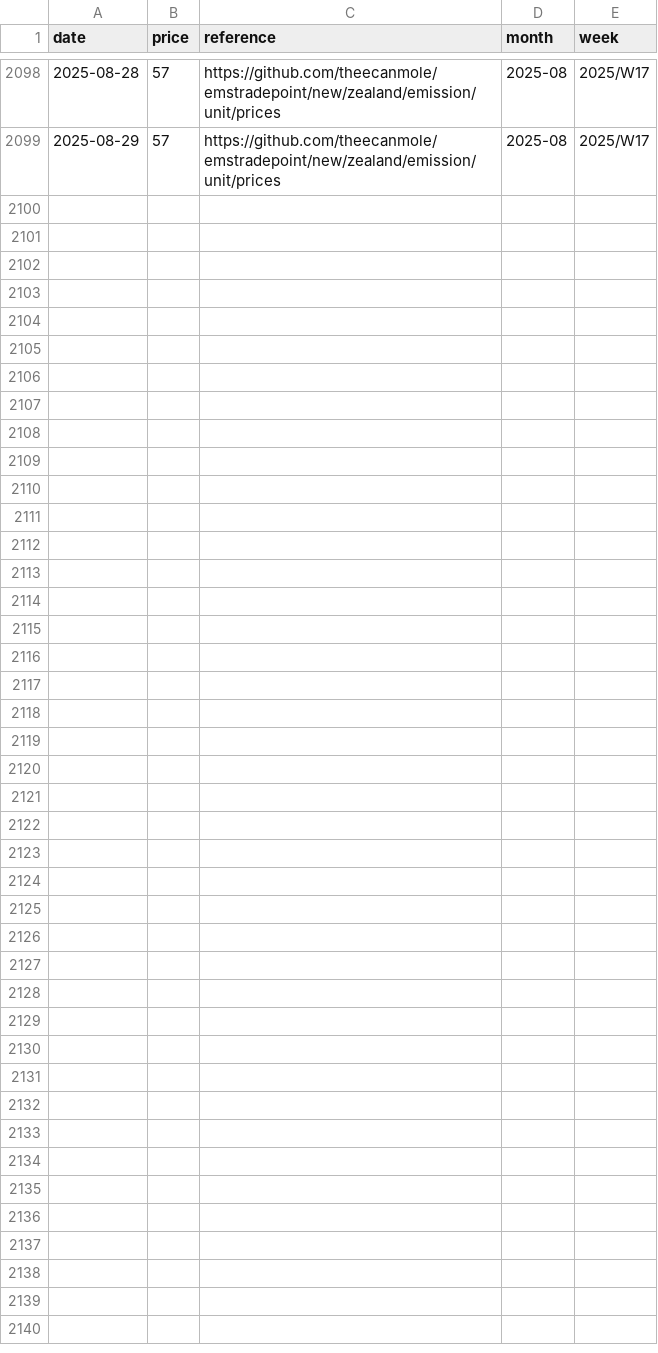
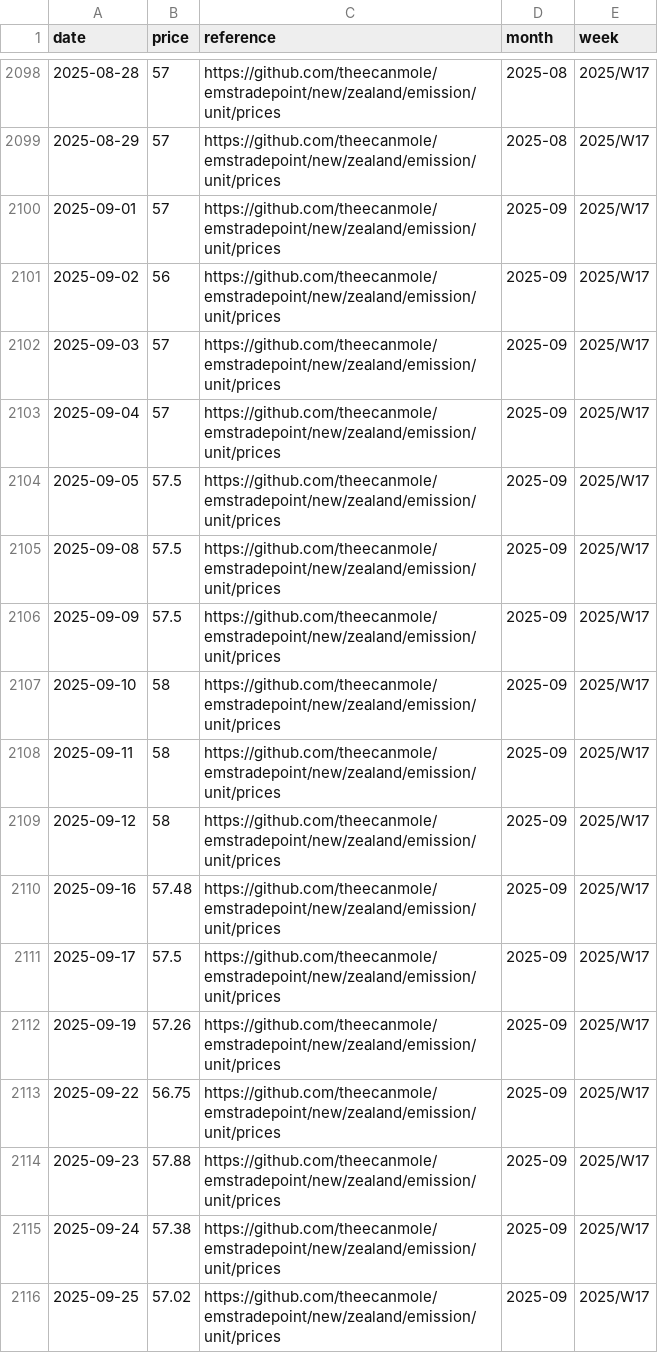
Before and after one commit to theecanmole/NZ-emission-unit-prices, a CSV file: nzu-final-prices-data.csv, drawn as a sheet; only a part is shown, gaps mark what is left out; the diff names each change by its address in the sheet, - before the commit and + after, or states it on an @@ line.

```diff
--- a/nzu-final-prices-data.csv
+++ b/nzu-final-prices-data.csv
+row 2100: 2025-09-01 | 57 | https://github.com/theecanmole/emstradepoint/new/zealand/emission/unit/prices | 2025-09 | 2025/W17
+row 2101: 2025-09-02 | 56 | https://github.com/theecanmole/emstradepoint/new/zealand/emission/unit/prices | 2025-09 | 2025/W17
+row 2102: 2025-09-03 | 57 | https://github.com/theecanmole/emstradepoint/new/zealand/emission/unit/prices | 2025-09 | 2025/W17
+row 2103: 2025-09-04 | 57 | https://github.com/theecanmole/emstradepoint/new/zealand/emission/unit/prices | 2025-09 | 2025/W17
+row 2104: 2025-09-05 | 57.5 | https://github.com/theecanmole/emstradepoint/new/zealand/emission/unit/prices | 2025-09 | 2025/W17
+row 2105: 2025-09-08 | 57.5 | https://github.com/theecanmole/emstradepoint/new/zealand/emission/unit/prices | 2025-09 | 2025/W17
+row 2106: 2025-09-09 | 57.5 | https://github.com/theecanmole/emstradepoint/new/zealand/emission/unit/prices | 2025-09 | 2025/W17
+row 2107: 2025-09-10 | 58 | https://github.com/theecanmole/emstradepoint/new/zealand/emission/unit/prices | 2025-09 | 2025/W17
+row 2108: 2025-09-11 | 58 | https://github.com/theecanmole/emstradepoint/new/zealand/emission/unit/prices | 2025-09 | 2025/W17
+row 2109: 2025-09-12 | 58 | https://github.com/theecanmole/emstradepoint/new/zealand/emission/unit/prices | 2025-09 | 2025/W17
+row 2110: 2025-09-16 | 57.48 | https://github.com/theecanmole/emstradepoint/new/zealand/emission/unit/prices | 2025-09 | 2025/W17
+row 2111: 2025-09-17 | 57.5 | https://github.com/theecanmole/emstradepoint/new/zealand/emission/unit/prices | 2025-09 | 2025/W17
+row 2112: 2025-09-19 | 57.26 | https://github.com/theecanmole/emstradepoint/new/zealand/emission/unit/prices | 2025-09 | 2025/W17
+row 2113: 2025-09-22 | 56.75 | https://github.com/theecanmole/emstradepoint/new/zealand/emission/unit/prices | 2025-09 | 2025/W17
+row 2114: 2025-09-23 | 57.88 | https://github.com/theecanmole/emstradepoint/new/zealand/emission/unit/prices | 2025-09 | 2025/W17
+row 2115: 2025-09-24 | 57.38 | https://github.com/theecanmole/emstradepoint/new/zealand/emission/unit/prices | 2025-09 | 2025/W17
+row 2116: 2025-09-25 | 57.02 | https://github.com/theecanmole/emstradepoint/new/zealand/emission/unit/prices | 2025-09 | 2025/W17
```
Also changed, not shown: nzu-edited-raw-prices-data.csv, spotprices.csv, 13 other files.
